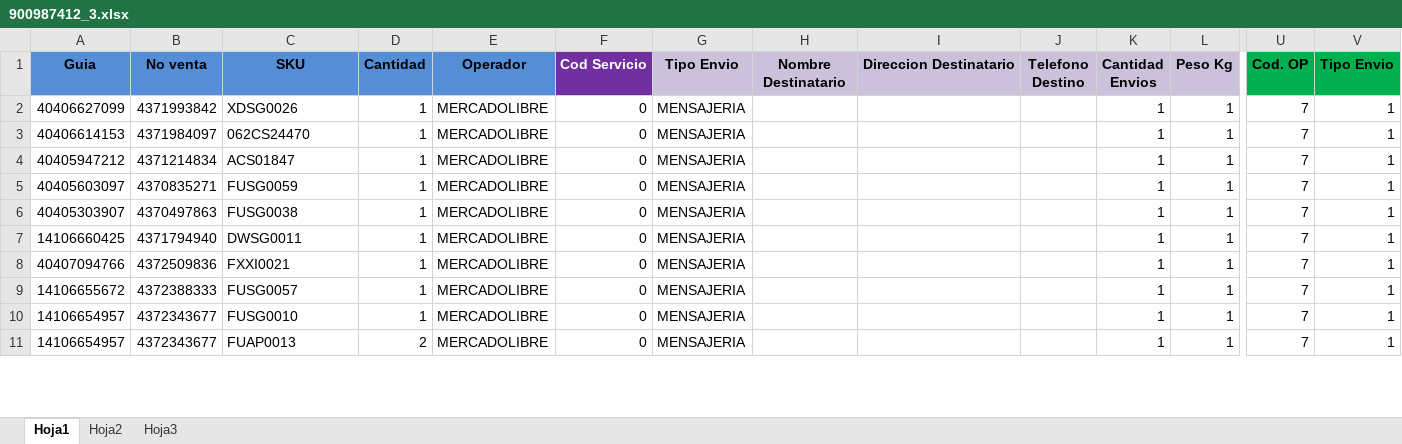
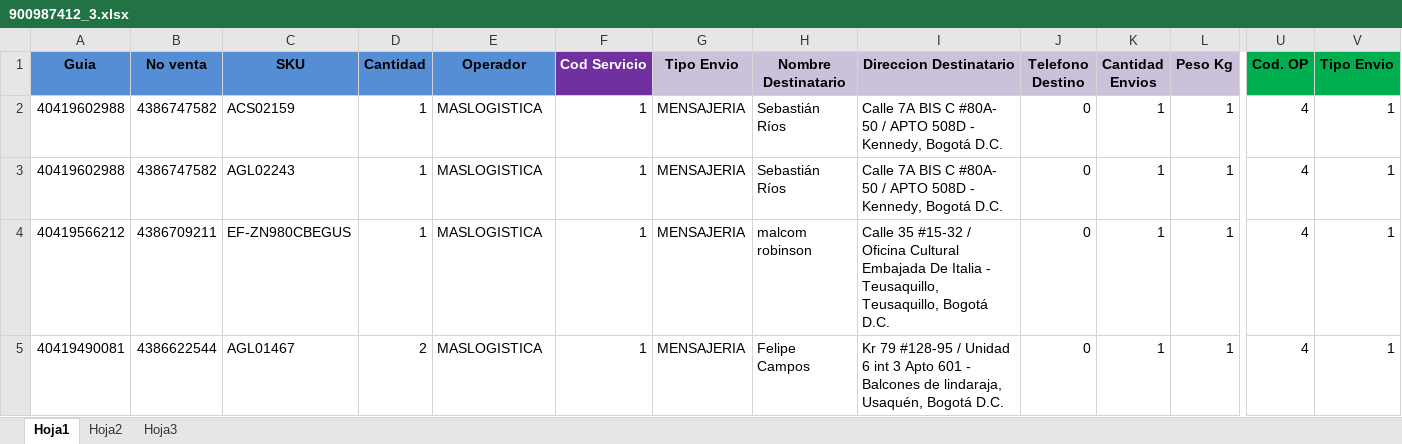
Before and after one commit to SistemasLogi/logi-sistem, an Excel workbook: Files/Temp_alist_adm/900987412_3/900987412_3.xlsx, sheet Hoja1, drawn as a sheet; only a part is shown, gaps mark what is left out; values as stored, in another font and other column widths than the file's, no borders; conditional formats not drawn; removed rows and columns are numbered as before the commit, all else as after; rows hold the shown columns only; the diff covers the shown part only; the diff names each change by its address in the sheet, - before the commit and + after, or states it on an @@ line.

```diff
--- a/Files/Temp_alist_adm/900987412_3/900987412_3.xlsx (sheet Hoja1)
+++ b/Files/Temp_alist_adm/900987412_3/900987412_3.xlsx (sheet Hoja1)
-row 2: 40406627099 | 4371993842 | XDSG0026 | 1 | MERCADOLIBRE | 0 | MENSAJERIA |  |  |  | 1 | 1 | 7 | 1
-row 3: 40406614153 | 4371984097 | 062CS24470 | 1 | MERCADOLIBRE | 0 | MENSAJERIA |  |  |  | 1 | 1 | 7 | 1
-A2 (Guia): 40405947212
+A2 (Guia): 40419602988
-B2 (No venta): 4371214834
+B2 (No venta): 4386747582
-C2 (SKU): ACS01847
+C2 (SKU): ACS02159
-E2:E4 (Operador): MERCADOLIBRE
+E2:E4 (Operador): MASLOGISTICA
-F2:F4 (Cod Servicio): 0
+F2:F4 (Cod Servicio): 1
-H2:H3 (Nombre Destinatario): (empty)
+H2:H3 (Nombre Destinatario): Sebastián Ríos
-I2:I3 (Direccion Destinatario): (empty)
+I2:I3 (Direccion Destinatario): Calle 7A BIS C #80A- 50 / APTO 508D - Kennedy, Bogotá D.C.
-J2:J4 (Telefono Destino): (empty)
+J2:J4 (Telefono Destino): 0
-U2:U4 (Cod. OP): 7
+U2:U4 (Cod. OP): 4
-A3 (Guia): 40405603097
+A3 (Guia): 40419602988
-B3 (No venta): 4370835271
+B3 (No venta): 4386747582
-C3 (SKU): FUSG0059
+C3 (SKU): AGL02243
-A4 (Guia): 40405303907
+A4 (Guia): 40419566212
-B4 (No venta): 4370497863
+B4 (No venta): 4386709211
-C4 (SKU): FUSG0038
+C4 (SKU): EF-ZN980CBEGUS
-H4 (Nombre Destinatario): (empty)
+H4 (Nombre Destinatario): malcom robinson
-I4 (Direccion Destinatario): (empty)
+I4 (Direccion Destinatario): Calle 35 #15-32 / Oficina Cultural Embajada De Italia - Teusaquillo, Teusaquillo, Bogotá D.C.
-row 7: 14106660425 | 4371794940 | DWSG0011 | 1 | MERCADOLIBRE | 0 | MENSAJERIA |  |  |  | 1 | 1 | 7 | 1
-row 8: 40407094766 | 4372509836 | FXXI0021 | 1 | MERCADOLIBRE | 0 | MENSAJERIA |  |  |  | 1 | 1 | 7 | 1
-row 9: 14106655672 | 4372388333 | FUSG0057 | 1 | MERCADOLIBRE | 0 | MENSAJERIA |  |  |  | 1 | 1 | 7 | 1
-row 10: 14106654957 | 4372343677 | FUSG0010 | 1 | MERCADOLIBRE | 0 | MENSAJERIA |  |  |  | 1 | 1 | 7 | 1
-A5 (Guia): 14106654957
+A5 (Guia): 40419490081
-B5 (No venta): 4372343677
+B5 (No venta): 4386622544
-C5 (SKU): FUAP0013
+C5 (SKU): AGL01467
-E5 (Operador): MERCADOLIBRE
+E5 (Operador): MASLOGISTICA
-F5 (Cod Servicio): 0
+F5 (Cod Servicio): 1
-H5 (Nombre Destinatario): (empty)
+H5 (Nombre Destinatario): Felipe Campos
-I5 (Direccion Destinatario): (empty)
+I5 (Direccion Destinatario): Kr 79 #128-95 / Unidad 6 int 3 Apto 601 - Balcones de lindaraja, Usaquén, Bogotá D.C.
-J5 (Telefono Destino): (empty)
+J5 (Telefono Destino): 0
-U5 (Cod. OP): 7
+U5 (Cod. OP): 4
```
Also changed, not shown: 8 removed rows and 81 edited cells elsewhere in this sheet, sheet Hoja3, sheet Hoja2, formulas that keep their value, 4 other files.
